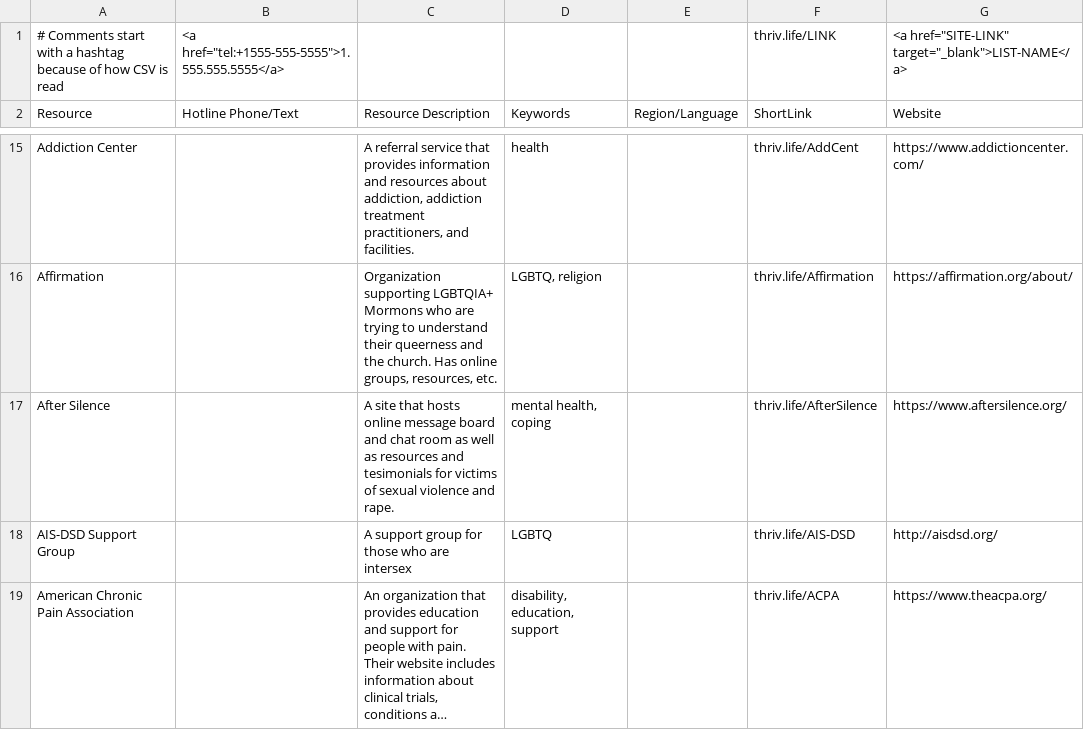
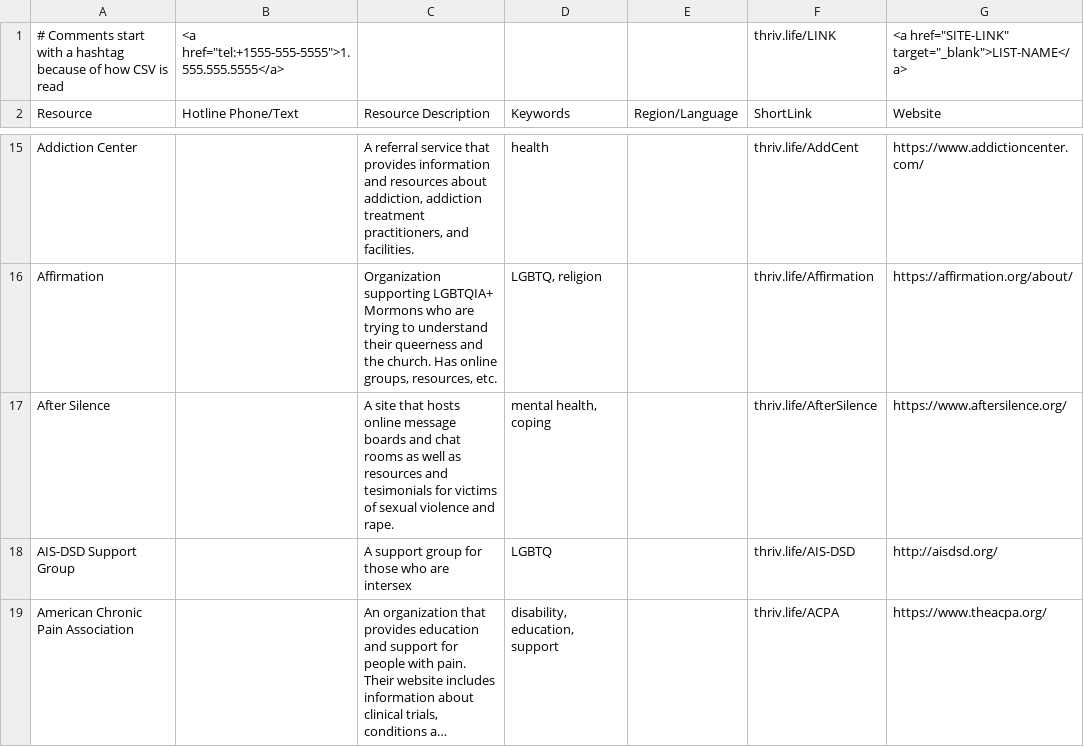
Before and after one commit to ThriveLifeline/thrive-lifeline, a CSV file: thrive_resources.csv, drawn as a sheet; only a part is shown, gaps mark what is left out; long unchanged cells end in ….

Commit message:
Update thrive_resources.csv
Fixed grammar on an earlier description I added

```diff
--- a/thrive_resources.csv
+++ b/thrive_resources.csv
@@ -16,3 +16,3 @@ Addiction Center,,"A referral service that provides information and resources ab
 Affirmation,,"Organization supporting LGBTQIA+ Mormons who are trying to understand their queerness and the church. Has online groups, resources, etc.","LGBTQ, religion",,thriv.life/Affirmation,https://affirmation.org/about/
-After Silence,,A site that hosts online message board and chat room as well as resources and tesimonials for victims of sexual violence and rape.,"mental health, coping",,thriv.life/AfterSilence,https://www.aftersilence.org/
+After Silence,,A site that hosts online message boards and chat rooms as well as resources and tesimonials for victims of sexual violence and rape.,"mental health, coping",,thriv.life/AfterSilence,https://www.aftersilence.org/
 AIS-DSD Support Group,,A support group for those who are intersex,LGBTQ,,thriv.life/AIS-DSD,http://aisdsd.org/
```
